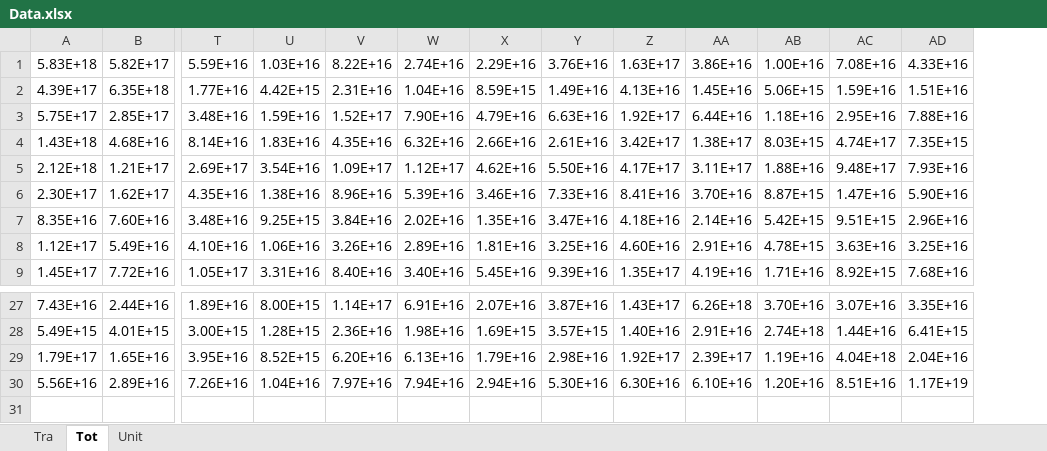
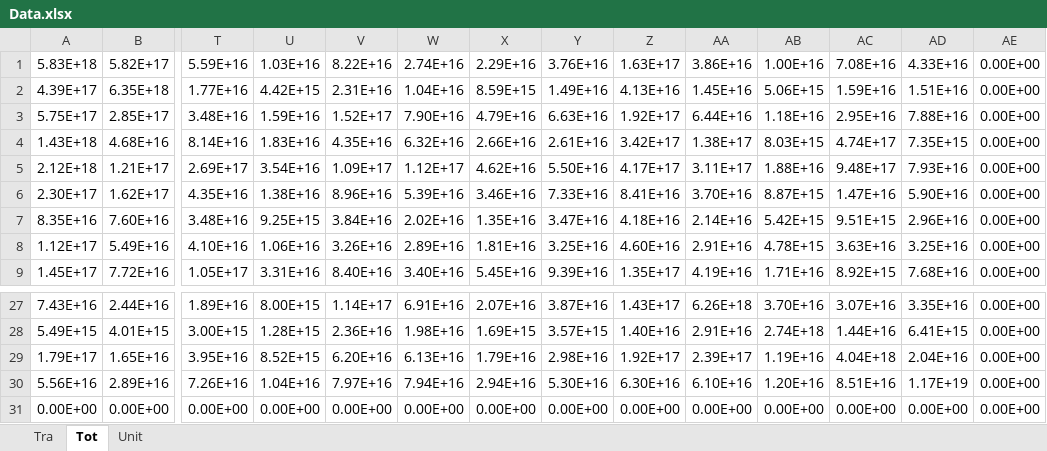
Before and after one commit to gzy1991/order, an Excel workbook: excel_map2/Data.xlsx, sheet Tot, drawn as a sheet; only a part is shown, gaps mark what is left out; values as stored, in another font and other column widths than the file's, no borders; rows hold the shown columns only; the diff names each change by its address in the sheet, - before the commit and + after, or states it on an @@ line.

```diff
--- a/excel_map2/Data.xlsx (sheet Tot)
+++ b/excel_map2/Data.xlsx (sheet Tot)
+column AE, rows 1-9: all 0.00E+00; rows 27-30: all 0.00E+00
+row 31: 0.00E+00 | 0.00E+00 | 0.00E+00 | 0.00E+00 | 0.00E+00 | 0.00E+00 | 0.00E+00 | 0.00E+00 | 0.00E+00 | 0.00E+00 | 0.00E+00 | 0.00E+00 | 0.00E+00 | 0.00E+00
```
Also changed, not shown: sheet Tra, country_excel/Province.xlsx, 1 other file.
